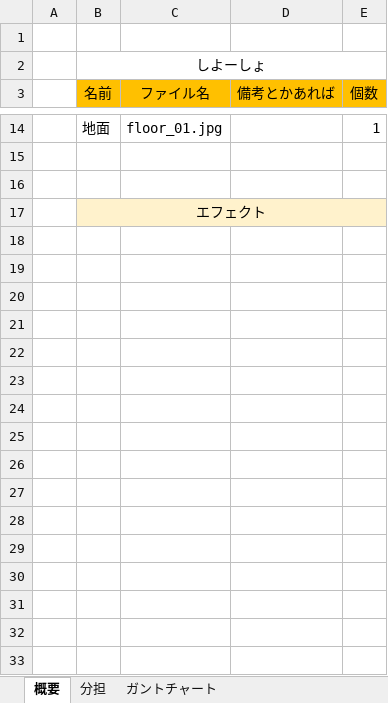
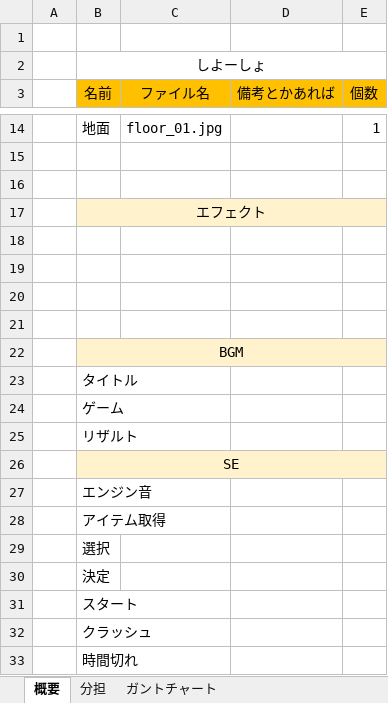
Before and after one commit to MizukiKato0416/sotsugyou_time_kato, an Excel workbook: 仕様書.xlsx, sheet 概要, drawn as a sheet; only a part is shown, gaps mark what is left out; values as stored, in another font and other column widths than the file's, no borders; the diff names each change by its address in the sheet, - before the commit and + after, or states it on an @@ line.

Commit message:
1005

```diff
--- a/仕様書.xlsx (sheet 概要)
+++ b/仕様書.xlsx (sheet 概要)
+row 18: (empty)
+row 19: (empty)
+row 20: (empty)
+row 21: (empty)
+row 22:  | BGM
+row 23:  | タイトル
+row 24:  | ゲーム
+row 25:  | リザルト
+row 26:  | SE
+row 27:  | エンジン音
+row 28:  | アイテム取得
+row 29:  | 選択
+row 30:  | 決定
+row 31:  | スタート
+row 32:  | クラッシュ
+row 33:  | 時間切れ
```
